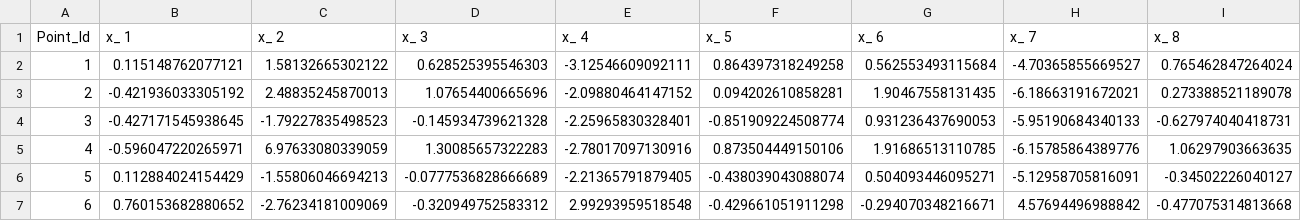
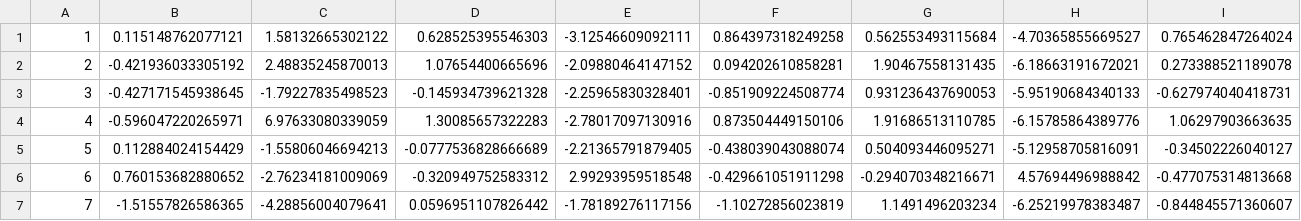
Before and after one commit to maragraziani/cam-kaggle-ML-major, a CSV file: Density/density_data.csv, drawn as a sheet; only a part is shown; the shorter side is filled out with more unchanged rows; rows hold the shown columns only; the diff names each change by its address in the sheet, - before the commit and + after, or states it on an @@ line.

```diff
--- a/Density/density_data.csv
+++ b/Density/density_data.csv
-row 1: Point_Id | x_ 1 | x_ 2 | x_ 3 | x_ 4 | x_ 5 | x_ 6 | x_ 7 | x_ 8
```
Also changed, not shown: 3 other files.
